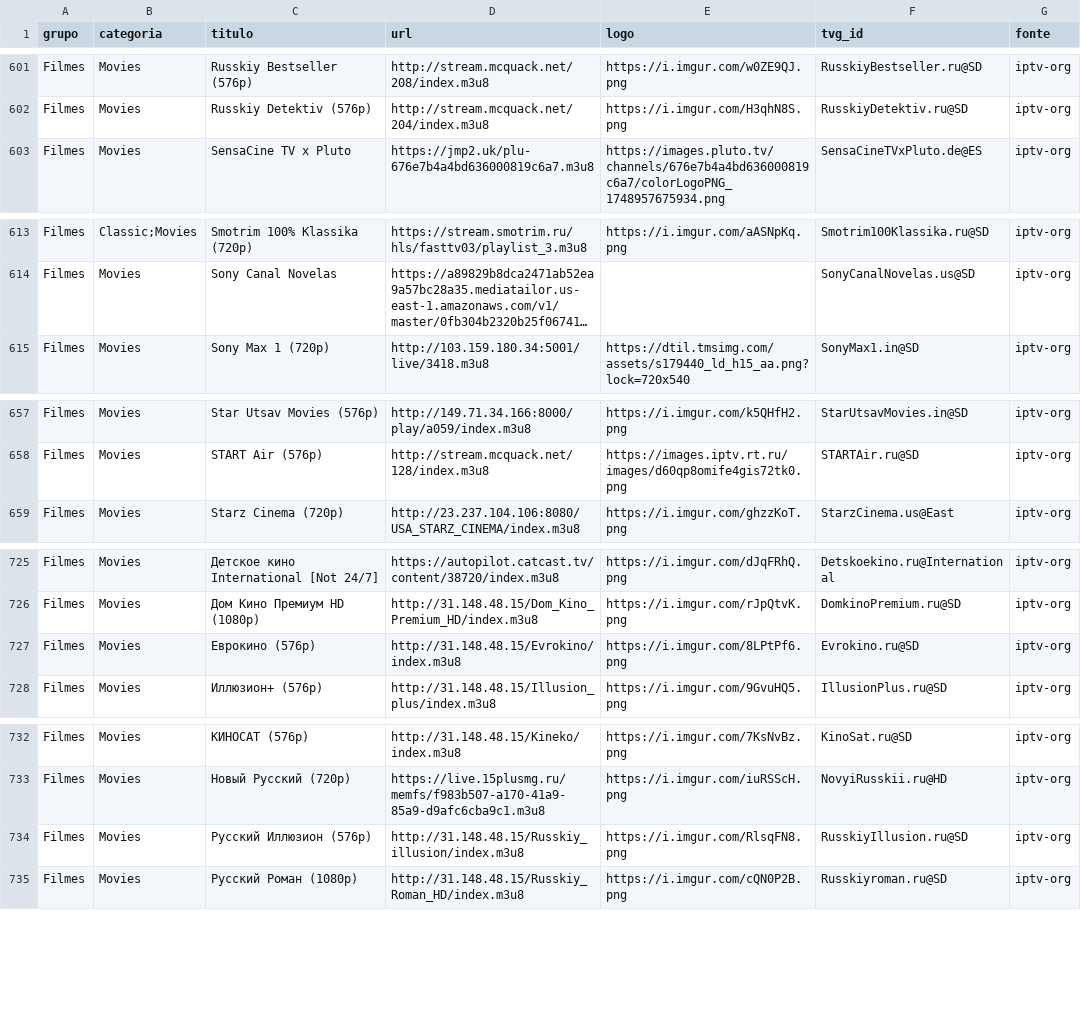
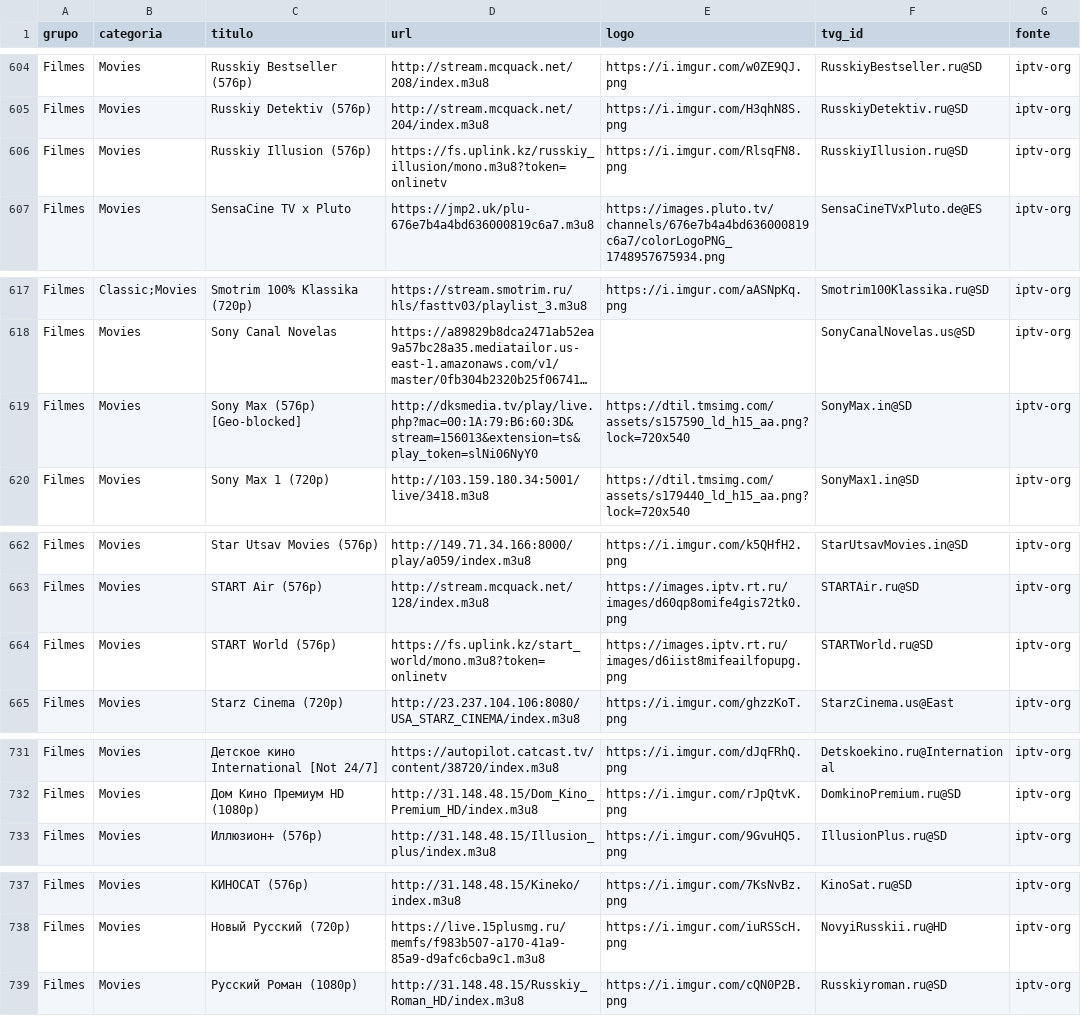
Before and after one commit to kaykewf13/animeout, a CSV file: sources/iptv_org_vod.csv, drawn as a sheet; only a part is shown, gaps mark what is left out; long unchanged cells end in …; removed rows and columns are numbered as before the commit, all else as after; the diff covers the shown part only; the diff names each change by its address in the sheet, - before the commit and + after, or states it on an @@ line.

Commit message:
auto update live + stable VOD

```diff
--- a/sources/iptv_org_vod.csv
+++ b/sources/iptv_org_vod.csv
+row 606: Filmes | Movies | Russkiy Illusion (576p) | https://fs.uplink.kz/russkiy_illusion/mono.m3u8?token=onlinetv | https://i.imgur.com/RlsqFN8.png | RusskiyIllusion.ru@SD | iptv-org
+row 619: Filmes | Movies | Sony Max (576p) [Geo-blocked] | http://dksmedia.tv/play/live.php?mac=00:1A:79:B6:60:3D&stream=156013&extension=ts&play_token=slNi06NyY0 | https://dtil.tmsimg.com/assets/s157590_ld_h15_aa.png?lock=720x540 | SonyMax.in@SD | iptv-org
+row 664: Filmes | Movies | START World (576p) | https://fs.uplink.kz/start_world/mono.m3u8?token=onlinetv | https://images.iptv.rt.ru/images/d6iist8mifeailfopupg.png | STARTWorld.ru@SD | iptv-org
-row 727: Filmes | Movies | Еврокино (576p) | http://31.148.48.15/Evrokino/index.m3u8 | https://i.imgur.com/8LPtPf6.png | Evrokino.ru@SD | iptv-org
-row 734: Filmes | Movies | Русский Иллюзион (576p) | http://31.148.48.15/Russkiy_illusion/index.m3u8 | https://i.imgur.com/RlsqFN8.png | RusskiyIllusion.ru@SD | iptv-org
```
Also changed, not shown: 4 added rows, 2 removed rows and 6 edited cells elsewhere in this file, 2 other files.
